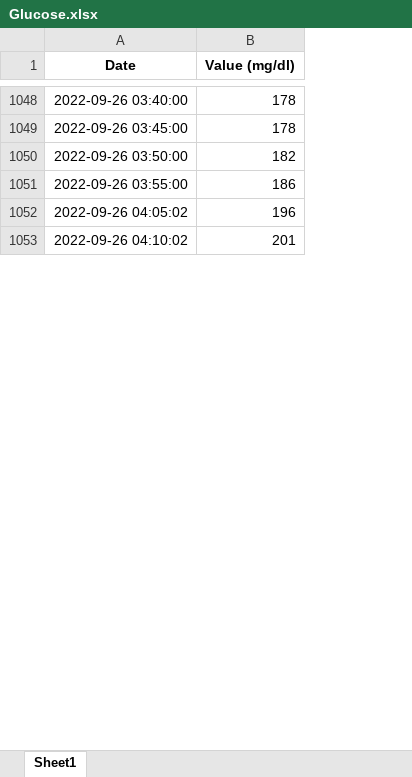
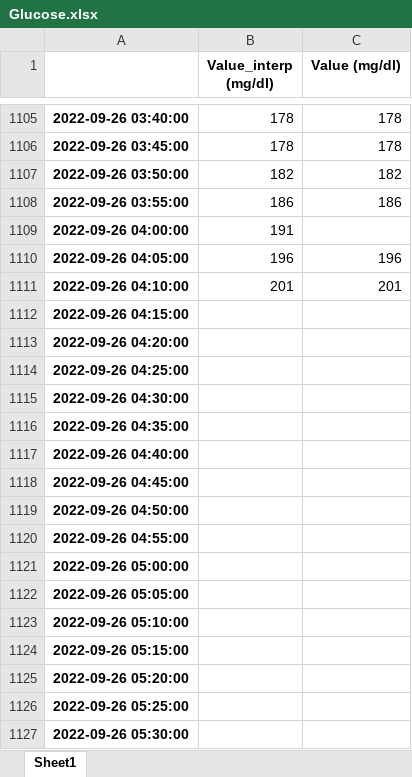
Before and after one commit to fisiologiacuantitativauc/Data, an Excel workbook: T1DM_08/Glucose.xlsx, sheet Sheet1, drawn as a sheet; only a part is shown, gaps mark what is left out; values as stored, in another font and other column widths than the file's, no borders; removed rows and columns are numbered as before the commit, all else as after; the diff covers the shown part only; the diff names each change by its address in the sheet, - before the commit and + after, or states it on an @@ line.

```diff
--- a/T1DM_08/Glucose.xlsx (sheet Sheet1)
+++ b/T1DM_08/Glucose.xlsx (sheet Sheet1)
-column A (Date), rows 1048-1053: 2022-09-26 03:40:00 | 2022-09-26 03:45:00 | 2022-09-26 03:50:00 | 2022-09-26 03:55:00 | 2022-09-26 04:05:02 | 2022-09-26 04:10:02
+column A, rows 1105-1108: 2022-09-26 03:40:00 | 2022-09-26 03:45:00 | 2022-09-26 03:50:00 | 2022-09-26 03:55:00; rows 1110-1111: 2022-09-26 04:05:00 | 2022-09-26 04:10:00
+column B (Value_interp (mg/dl)), rows 1105-1108: 178 | 178 | 182 | 186; rows 1110-1111: 196 | 201
+row 1109: 2022-09-26 04:00:00 | 191
+row 1112: 2022-09-26 04:15:00
+row 1113: 2022-09-26 04:20:00
+row 1114: 2022-09-26 04:25:00
+row 1115: 2022-09-26 04:30:00
+row 1116: 2022-09-26 04:35:00
+row 1117: 2022-09-26 04:40:00
+row 1118: 2022-09-26 04:45:00
+row 1119: 2022-09-26 04:50:00
+row 1120: 2022-09-26 04:55:00
+row 1121: 2022-09-26 05:00:00
+row 1122: 2022-09-26 05:05:00
+row 1123: 2022-09-26 05:10:00
+row 1124: 2022-09-26 05:15:00
+row 1125: 2022-09-26 05:20:00
+row 1126: 2022-09-26 05:25:00
+row 1127: 2022-09-26 05:30:00
```
Also changed, not shown: 238 added rows, 384 removed rows, 2 moved rows and 2 edited cells elsewhere in this sheet, T1DM_08/Carbohidrates.xlsx, T1DM_08/IGAR.xlsx, 4 other files.
